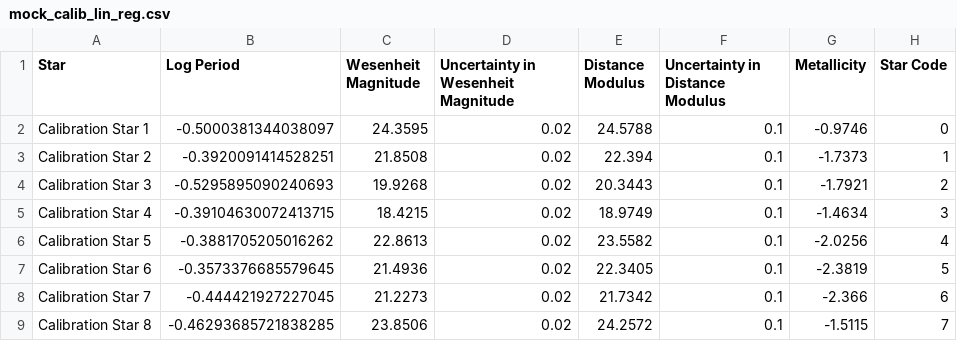
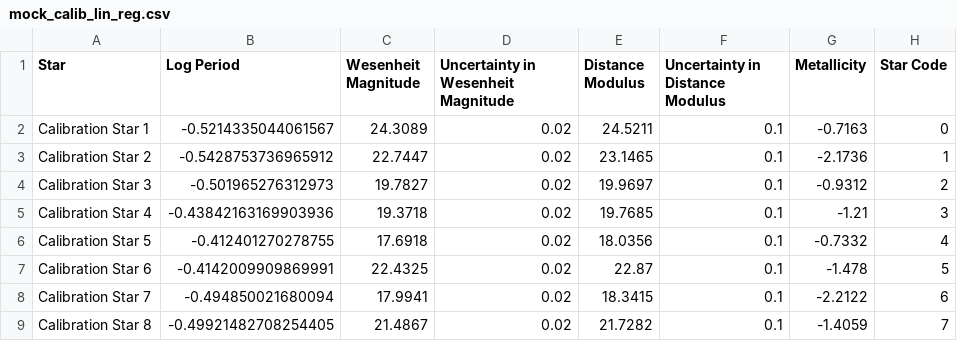
Before and after one commit to pranav-nagarajan/Variable-Stars, a CSV file: Monte Carlo/mock_calib_lin_reg.csv, drawn as a sheet; only a part is shown; the diff covers the shown part only.

```diff
--- a/Monte Carlo/mock_calib_lin_reg.csv
+++ b/Monte Carlo/mock_calib_lin_reg.csv
@@ -1,9 +1,9 @@
 Star,Log Period,Wesenheit Magnitude,Uncertainty in Wesenheit Magnitude,Distance Modulus,Uncertainty in Distance Modulus,Metallicity,Star Code
-Calibration Star 1,-0.5000381344038097,24.3595,0.02,24.5788,0.1,-0.9746,0
-Calibration Star 2,-0.3920091414528251,21.8508,0.02,22.394,0.1,-1.7373,1
-Calibration Star 3,-0.5295895090240693,19.9268,0.02,20.3443,0.1,-1.7921,2
-Calibration Star 4,-0.39104630072413715,18.4215,0.02,18.9749,0.1,-1.4634,3
-Calibration Star 5,-0.3881705205016262,22.8613,0.02,23.5582,0.1,-2.0256,4
-Calibration Star 6,-0.3573376685579645,21.4936,0.02,22.3405,0.1,-2.3819,5
-Calibration Star 7,-0.444421927227045,21.2273,0.02,21.7342,0.1,-2.366,6
-Calibration Star 8,-0.46293685721838285,23.8506,0.02,24.2572,0.1,-1.5115,7
+Calibration Star 1,-0.5214335044061567,24.3089,0.02,24.5211,0.1,-0.7163,0
+Calibration Star 2,-0.5428753736965912,22.7447,0.02,23.1465,0.1,-2.1736,1
+Calibration Star 3,-0.501965276312973,19.7827,0.02,19.9697,0.1,-0.9312,2
+Calibration Star 4,-0.43842163169903936,19.3718,0.02,19.7685,0.1,-1.21,3
+Calibration Star 5,-0.412401270278755,17.6918,0.02,18.0356,0.1,-0.7332,4
+Calibration Star 6,-0.4142009909869991,22.4325,0.02,22.87,0.1,-1.478,5
+Calibration Star 7,-0.494850021680094,17.9941,0.02,18.3415,0.1,-2.2122,6
+Calibration Star 8,-0.49921482708254405,21.4867,0.02,21.7282,0.1,-1.4059,7
```
Also changed, not shown: 168 edited cells elsewhere in this file, Monte Carlo/galaxy_one.csv, 10 other files.
